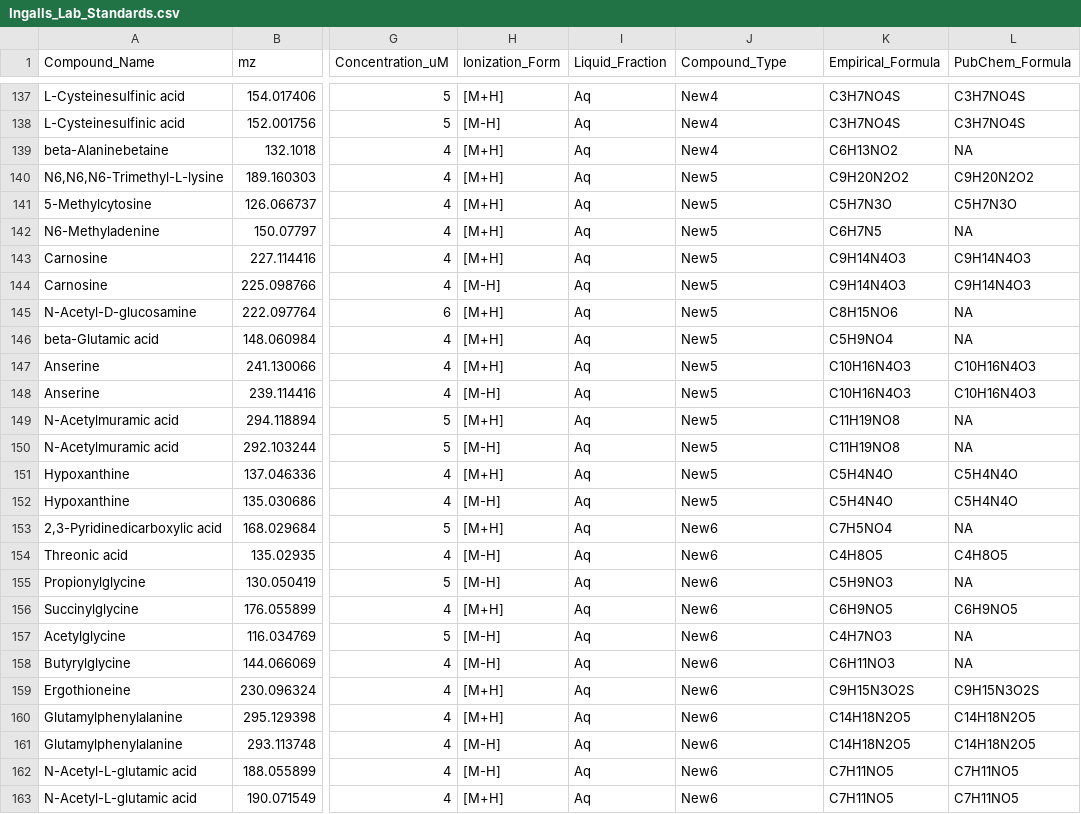
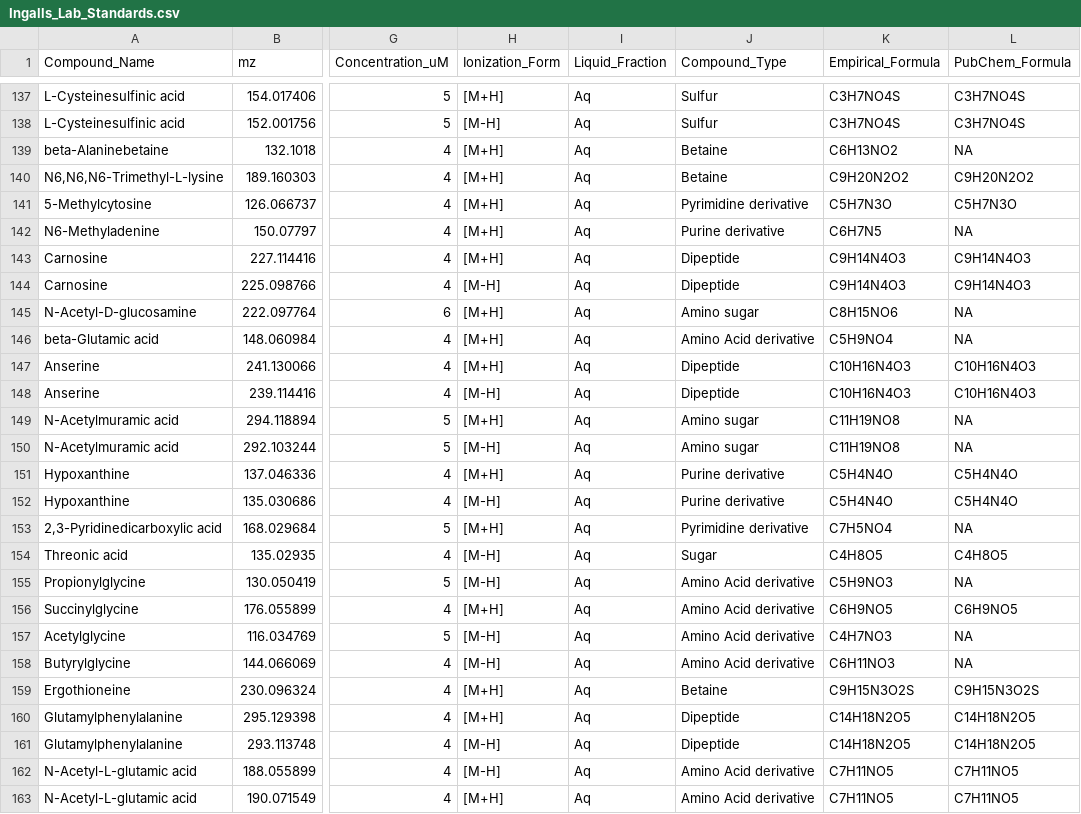
Before and after one commit to IngallsLabUW/Ingalls_Standards, a CSV file: Ingalls_Lab_Standards.csv, drawn as a sheet; only a part is shown, gaps mark what is left out; the diff covers the shown part only; the diff names each change by its address in the sheet, - before the commit and + after, or states it on an @@ line.

Commit message:
First pass at replacing 'New' Compound_Type labels

```diff
--- a/Ingalls_Lab_Standards.csv
+++ b/Ingalls_Lab_Standards.csv
-J137:J138 (Compound_Type): New4
+J137:J138 (Compound_Type): Sulfur
-J139 (Compound_Type): New4
+J139 (Compound_Type): Betaine
-J140 (Compound_Type): New5
+J140 (Compound_Type): Betaine
-J141 (Compound_Type): New5
+J141 (Compound_Type): Pyrimidine derivative
-J142 (Compound_Type): New5
+J142 (Compound_Type): Purine derivative
-J143:J144 (Compound_Type): New5
+J143:J144 (Compound_Type): Dipeptide
-J145 (Compound_Type): New5
+J145 (Compound_Type): Amino sugar
-J146 (Compound_Type): New5
+J146 (Compound_Type): Amino Acid derivative
-J147:J148 (Compound_Type): New5
+J147:J148 (Compound_Type): Dipeptide
-J149:J150 (Compound_Type): New5
+J149:J150 (Compound_Type): Amino sugar
-J151:J152 (Compound_Type): New5
+J151:J152 (Compound_Type): Purine derivative
-J153 (Compound_Type): New6
+J153 (Compound_Type): Pyrimidine derivative
-J154 (Compound_Type): New6
+J154 (Compound_Type): Sugar
-J155:J158 (Compound_Type): New6
+J155:J158 (Compound_Type): Amino Acid derivative
-J159 (Compound_Type): New6
+J159 (Compound_Type): Betaine
-J160:J161 (Compound_Type): New6
+J160:J161 (Compound_Type): Dipeptide
-J162:J163 (Compound_Type): New6
+J162:J163 (Compound_Type): Amino Acid derivative
```
Also changed, not shown: 68 edited cells elsewhere in this file.
